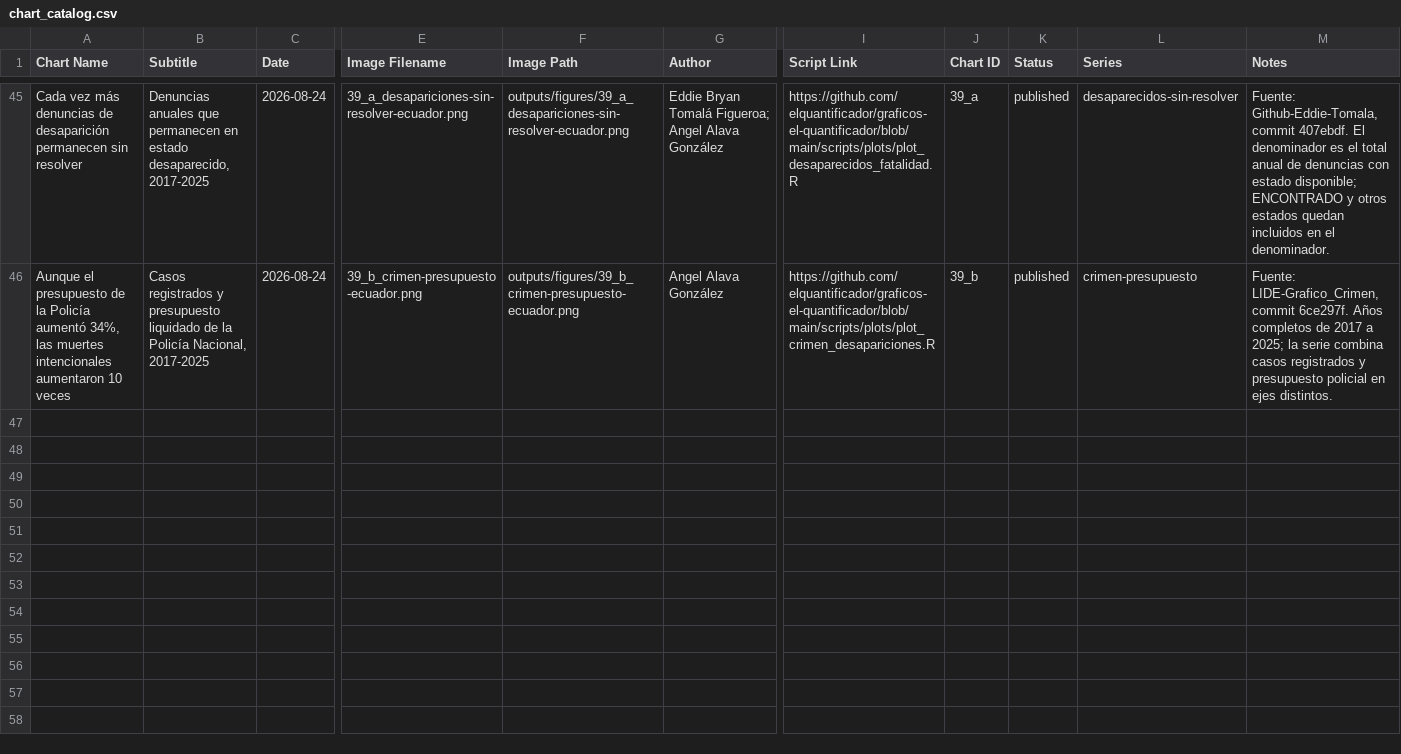
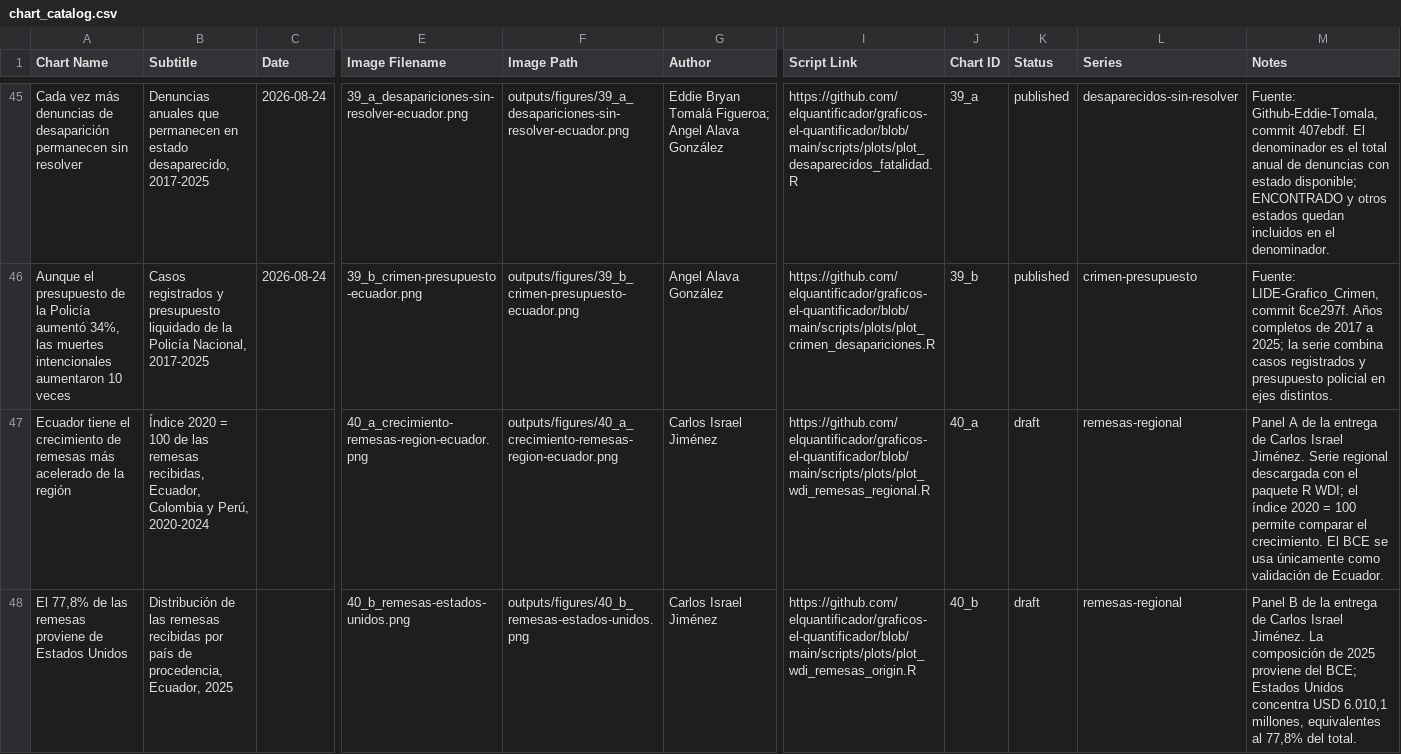
Before and after one commit to elquantificador/graficos-el-quantificador, a CSV file: outputs/chart_catalog/chart_catalog.csv, drawn as a sheet; only a part is shown, gaps mark what is left out; rows hold the shown columns only; the diff covers the shown part only; the diff names each change by its address in the sheet, - before the commit and + after, or states it on an @@ line.

Commit message:
Add World Bank remittance charts

```diff
--- a/outputs/chart_catalog/chart_catalog.csv
+++ b/outputs/chart_catalog/chart_catalog.csv
+row 47: Ecuador tiene el crecimiento de remesas más acelerado de la región | Índice 2020 = 100 de las remesas recibidas, Ecuador, Colombia y Perú, 2020-2024 |  | 40_a_crecimiento-remesas-region-ecuador.png | outputs/figures/40_a_crecimiento-remesas-region-ecuador.png | Carlos Israel Jiménez | https://github.com/elquantificador/graficos-el-quantificador/blob/main/scripts/plots/plot_wdi_remesas_regional.R | 40_a | draft | remesas-regional | Panel A de la entrega de Carlos Israel Jiménez. Serie regional descargada con el paquete R WDI; el índice 2020 = 100 permite comparar el crecimiento. El BCE se usa únicamente como validación de Ecuador.
+row 48: El 77,8% de las remesas proviene de Estados Unidos | Distribución de las remesas recibidas por país de procedencia, Ecuador, 2025 |  | 40_b_remesas-estados-unidos.png | outputs/figures/40_b_remesas-estados-unidos.png | Carlos Israel Jiménez | https://github.com/elquantificador/graficos-el-quantificador/blob/main/scripts/plots/plot_wdi_remesas_origin.R | 40_b | draft | remesas-regional | Panel B de la entrega de Carlos Israel Jiménez. La composición de 2025 proviene del BCE; Estados Unidos concentra USD 6.010,1 millones, equivalentes al 77,8% del total.
```
Also changed, not shown: 1 added row elsewhere in this file, 21 other files.
